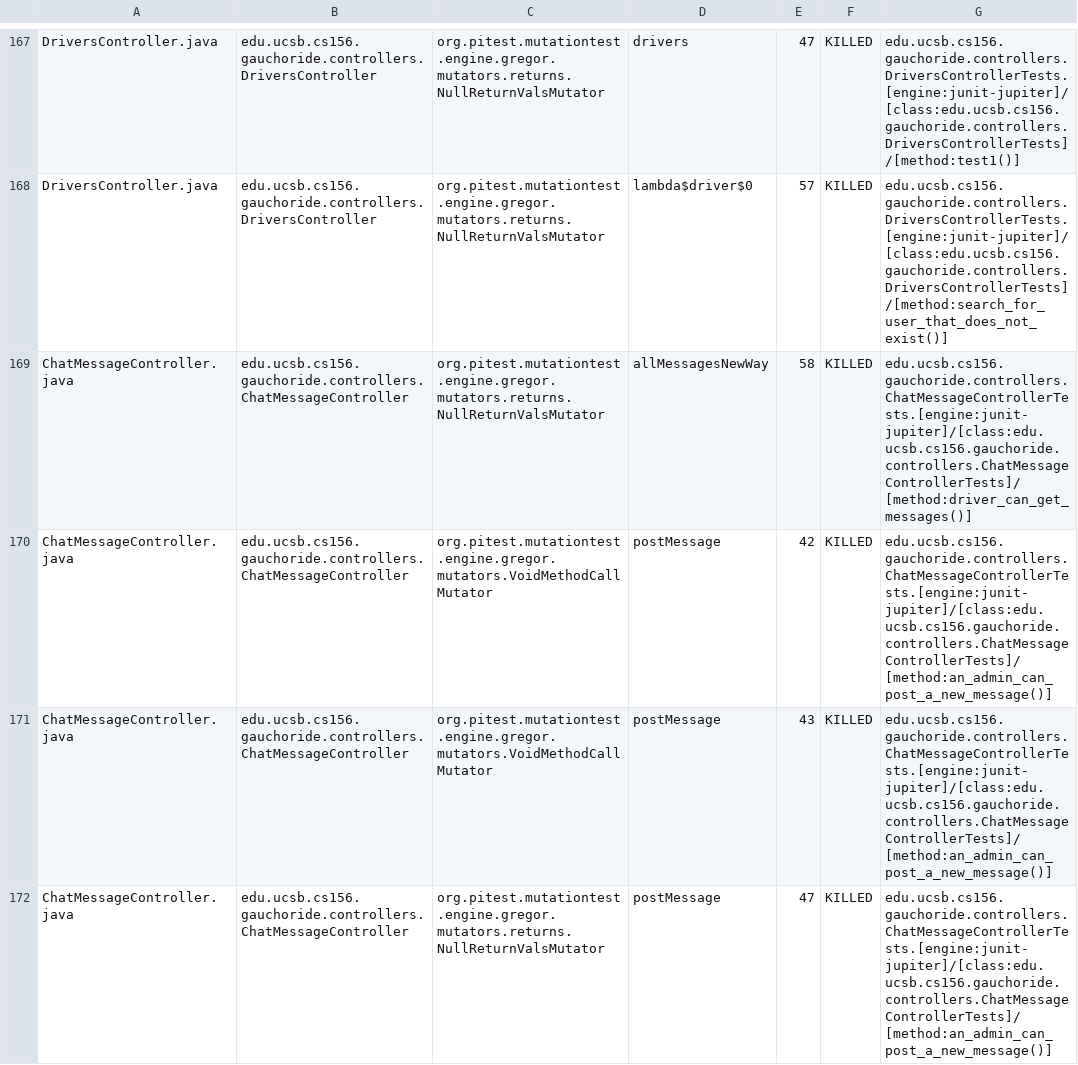
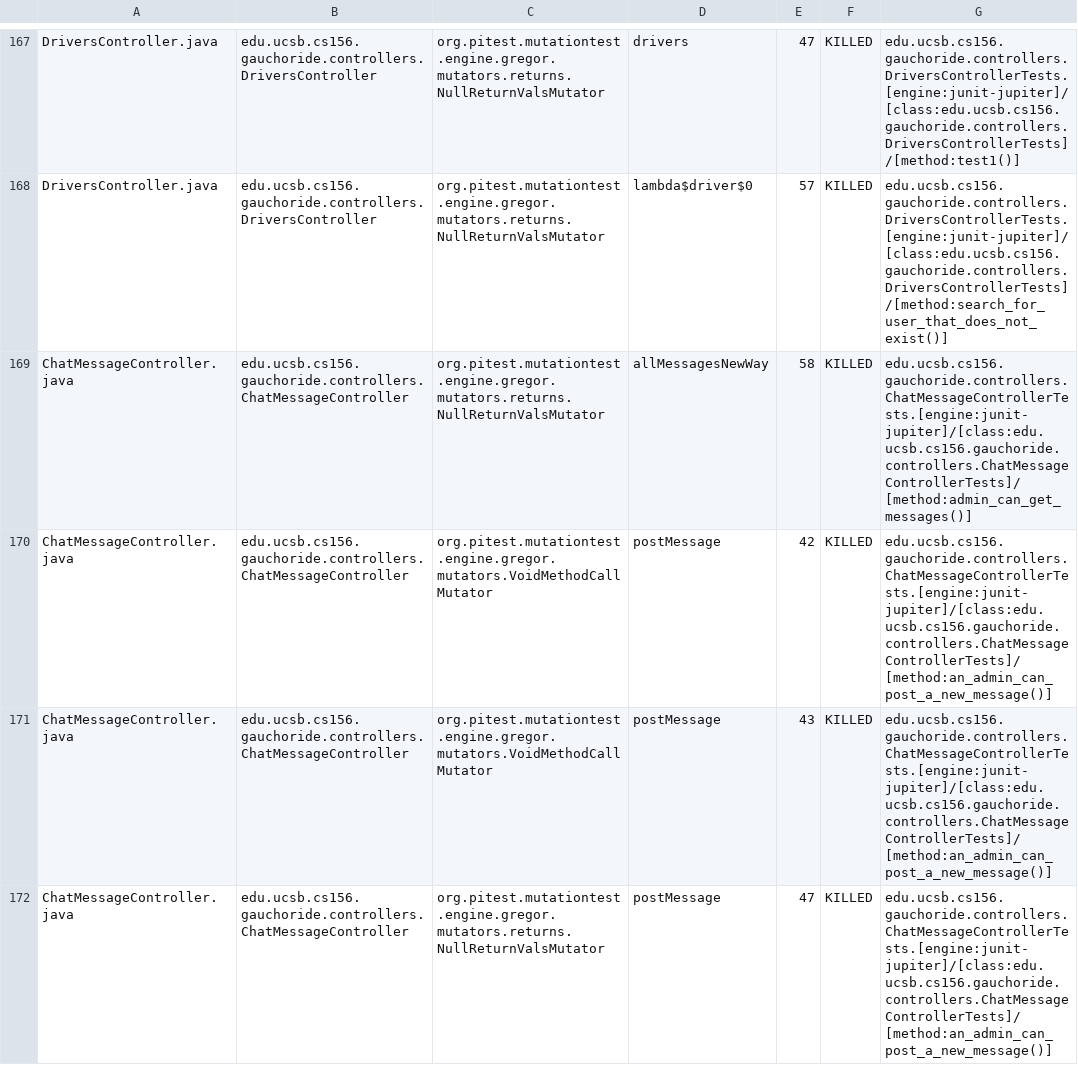
Before and after one commit to ucsb-cs156-w24/proj-gauchoride-w24-7pm-1, a CSV file: prs/46/pitest/mutations.csv, drawn as a sheet; only a part is shown, gaps mark what is left out; the diff covers the shown part only.

Commit message:
Deploying to gh-pages from @ ucsb-cs156-w24/proj-gauchoride-w24-7pm-1@375eacf7d4637f23e0f5df7b99c451d89c6c710d 🚀

```diff
--- a/prs/46/pitest/mutations.csv
+++ b/prs/46/pitest/mutations.csv
@@ -168,3 +168,3 @@ DriversController.java,edu.ucsb.cs156.gauchoride.controllers.DriversController,o
 DriversController.java,edu.ucsb.cs156.gauchoride.controllers.DriversController,org.pitest.mutationtest.engine.gregor.mutators.returns.NullReturnValsMutator,lambda$driver$0,57,KILLED,edu.ucsb.cs156.gauchoride.controllers.DriversControllerTests.[engine:junit-jupiter]/[class:edu.ucsb.cs156.gauchoride.controllers.DriversControllerTests]/[method:search_for_user_that_does_not_exist()]
-ChatMessageController.java,edu.ucsb.cs156.gauchoride.controllers.ChatMessageController,org.pitest.mutationtest.engine.gregor.mutators.returns.NullReturnValsMutator,allMessagesNewWay,58,KILLED,edu.ucsb.cs156.gauchoride.controllers.ChatMessageControllerTests.[engine:junit-jupiter]/[class:edu.ucsb.cs156.gauchoride.controllers.ChatMessageControllerTests]/[method:driver_can_get_messages()]
+ChatMessageController.java,edu.ucsb.cs156.gauchoride.controllers.ChatMessageController,org.pitest.mutationtest.engine.gregor.mutators.returns.NullReturnValsMutator,allMessagesNewWay,58,KILLED,edu.ucsb.cs156.gauchoride.controllers.ChatMessageControllerTests.[engine:junit-jupiter]/[class:edu.ucsb.cs156.gauchoride.controllers.ChatMessageControllerTests]/[method:admin_can_get_messages()]
 ChatMessageController.java,edu.ucsb.cs156.gauchoride.controllers.ChatMessageController,org.pitest.mutationtest.engine.gregor.mutators.VoidMethodCallMutator,postMessage,42,KILLED,edu.ucsb.cs156.gauchoride.controllers.ChatMessageControllerTests.[engine:junit-jupiter]/[class:edu.ucsb.cs156.gauchoride.controllers.ChatMessageControllerTests]/[method:an_admin_can_post_a_new_message()]
```
Also changed, not shown: 24 edited cells elsewhere in this file, 17 other files.
